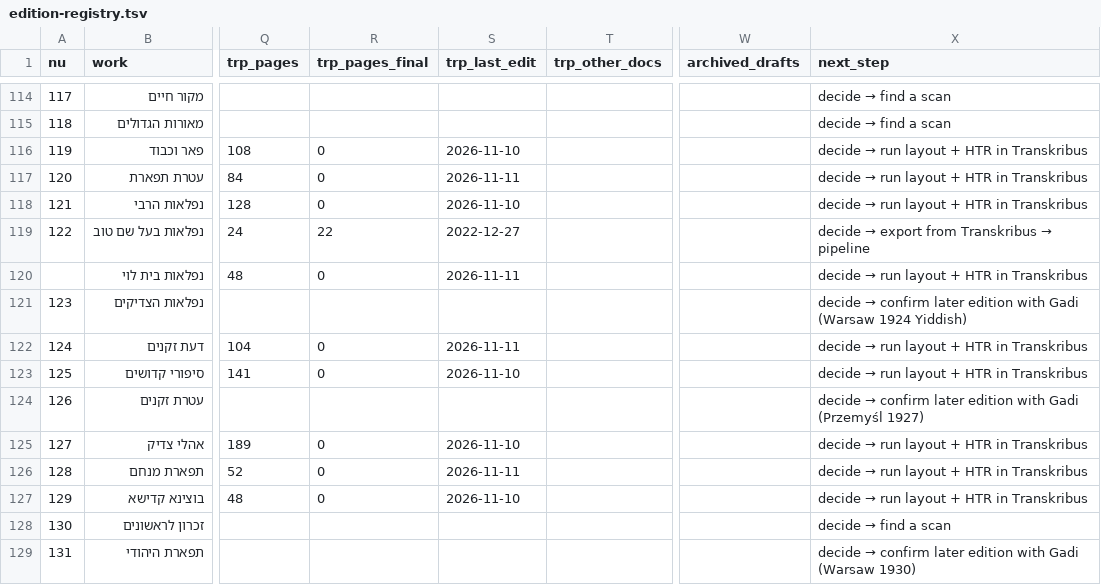
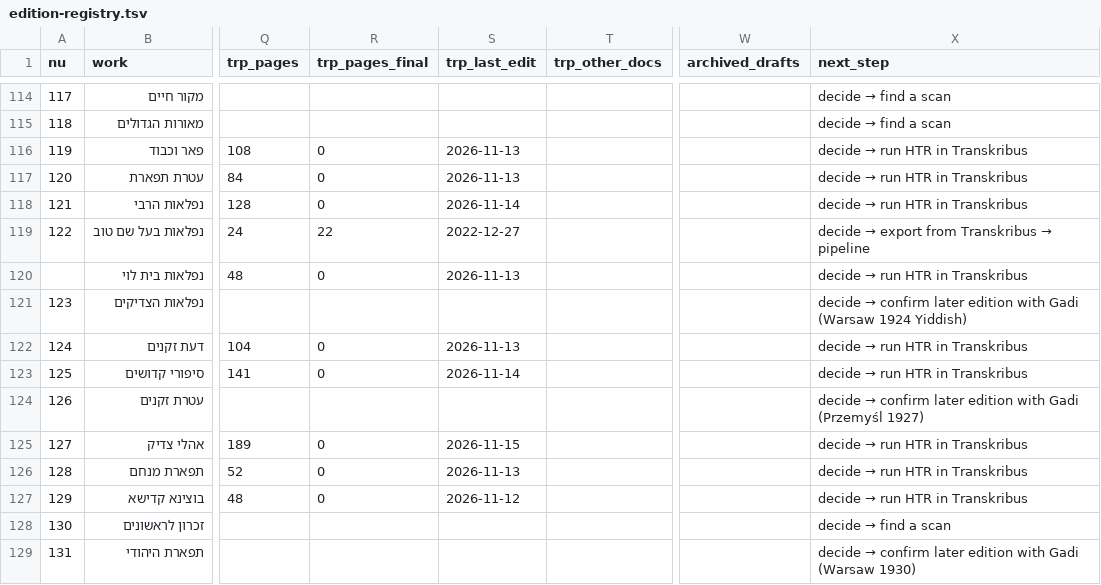
Before and after one commit to sinairusinek/Hasidigital, a TSV file: editions/edition-registry.tsv, drawn as a sheet; only a part is shown, gaps mark what is left out; the diff covers the shown part only; the diff names each change by its address in the sheet, - before the commit and + after, or states it on an @@ line.

```diff
--- a/editions/edition-registry.tsv
+++ b/editions/edition-registry.tsv
-S116 (trp_last_edit): 2026-11-10
+S116 (trp_last_edit): 2026-11-13
@@ X116:X118 (next_step): decide → run layout + HTR in Transkribus → decide → run HTR in Transkribus @@
-S117 (trp_last_edit): 2026-11-11
+S117 (trp_last_edit): 2026-11-13
-S118 (trp_last_edit): 2026-11-10
+S118 (trp_last_edit): 2026-11-14
-S120 (trp_last_edit): 2026-11-11
+S120 (trp_last_edit): 2026-11-13
@@ X120 (next_step): decide → run layout + HTR in Transkribus → decide → run HTR in Transkribus @@
-S122 (trp_last_edit): 2026-11-11
+S122 (trp_last_edit): 2026-11-13
@@ X122:X123 (next_step): decide → run layout + HTR in Transkribus → decide → run HTR in Transkribus @@
-S123 (trp_last_edit): 2026-11-10
+S123 (trp_last_edit): 2026-11-14
-S125 (trp_last_edit): 2026-11-10
+S125 (trp_last_edit): 2026-11-15
@@ X125:X127 (next_step): decide → run layout + HTR in Transkribus → decide → run HTR in Transkribus @@
-S126 (trp_last_edit): 2026-11-11
+S126 (trp_last_edit): 2026-11-13
-S127 (trp_last_edit): 2026-11-10
+S127 (trp_last_edit): 2026-11-12
```
Also changed, not shown: 77 edited cells elsewhere in this file, editions/transkribus-collection-map.tsv, 3 other files.
